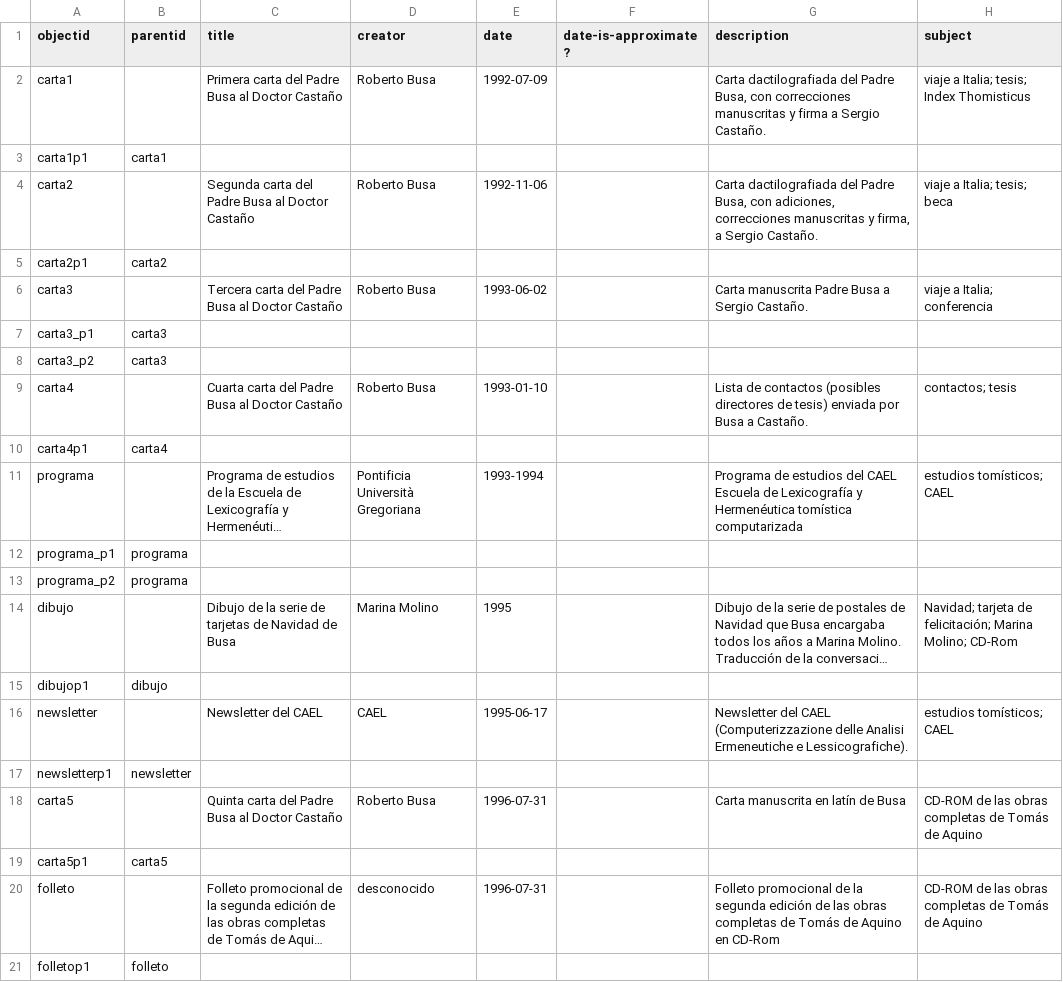
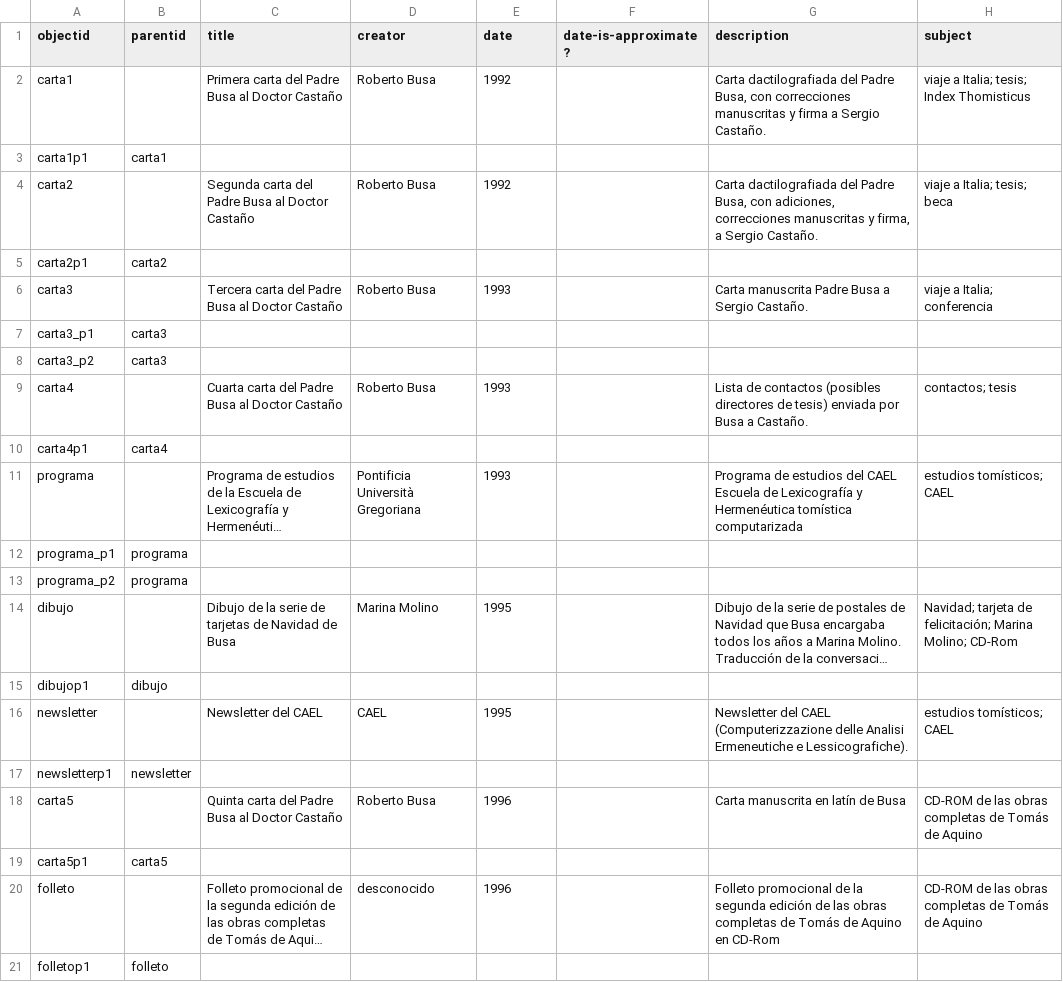
Before and after one commit to hdlabconicet/cartas_busa, a CSV file: _data/cartas_de_busa.csv, drawn as a sheet; only a part is shown; long unchanged cells end in …; the diff names each change by its address in the sheet, - before the commit and + after, or states it on an @@ line.

```diff
--- a/_data/cartas_de_busa.csv
+++ b/_data/cartas_de_busa.csv
-E2 (date): 1992-07-09
+E2 (date): 1992
-E4 (date): 1992-11-06
+E4 (date): 1992
-E6 (date): 1993-06-02
+E6 (date): 1993
-E9 (date): 1993-01-10
+E9 (date): 1993
-E11 (date): 1993-1994
+E11 (date): 1993
-E16 (date): 1995-06-17
+E16 (date): 1995
-E18 (date): 1996-07-31
+E18 (date): 1996
-E20 (date): 1996-07-31
+E20 (date): 1996
```
Also changed, not shown: 8 other files.
